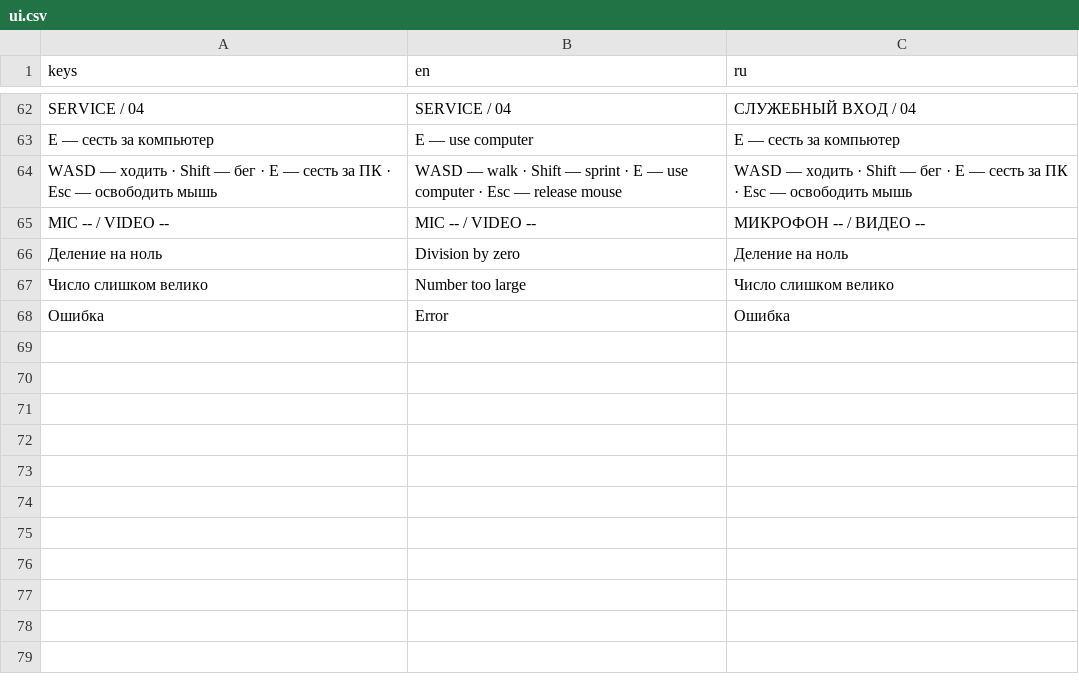
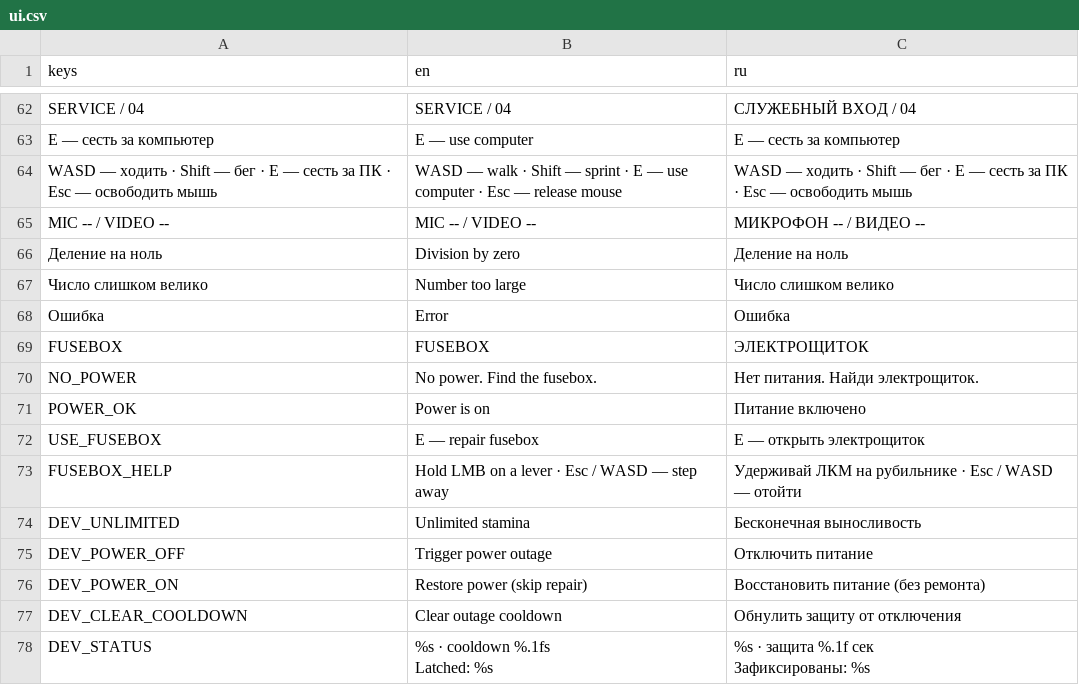
Before and after one commit to likhorada/SibGameJam_Autumn, a CSV file: data/translations/ui.csv, drawn as a sheet; only a part is shown, gaps mark what is left out; ↵ is a line break in a cell; the diff names each change by its address in the sheet, - before the commit and + after, or states it on an @@ line.

Commit message:
Add power outage and fusebox repair mechanics

```diff
--- a/data/translations/ui.csv
+++ b/data/translations/ui.csv
+row 69: FUSEBOX | FUSEBOX | ЭЛЕКТРОЩИТОК
+row 70: NO_POWER | No power. Find the fusebox. | Нет питания. Найди электрощиток.
+row 71: POWER_OK | Power is on | Питание включено
+row 72: USE_FUSEBOX | E — repair fusebox | E — открыть электрощиток
+row 73: FUSEBOX_HELP | Hold LMB on a lever · Esc / WASD — step away | Удерживай ЛКМ на рубильнике · Esc / WASD — отойти
+row 74: DEV_UNLIMITED | Unlimited stamina | Бесконечная выносливость
+row 75: DEV_POWER_OFF | Trigger power outage | Отключить питание
+row 76: DEV_POWER_ON | Restore power (skip repair) | Восстановить питание (без ремонта)
+row 77: DEV_CLEAR_COOLDOWN | Clear outage cooldown | Обнулить защиту от отключения
+row 78: DEV_STATUS | %s · cooldown %.1fs ↵ Latched: %s | %s · защита %.1f сек ↵ Зафиксированы: %s
```
Also changed, not shown: 25 other files.
